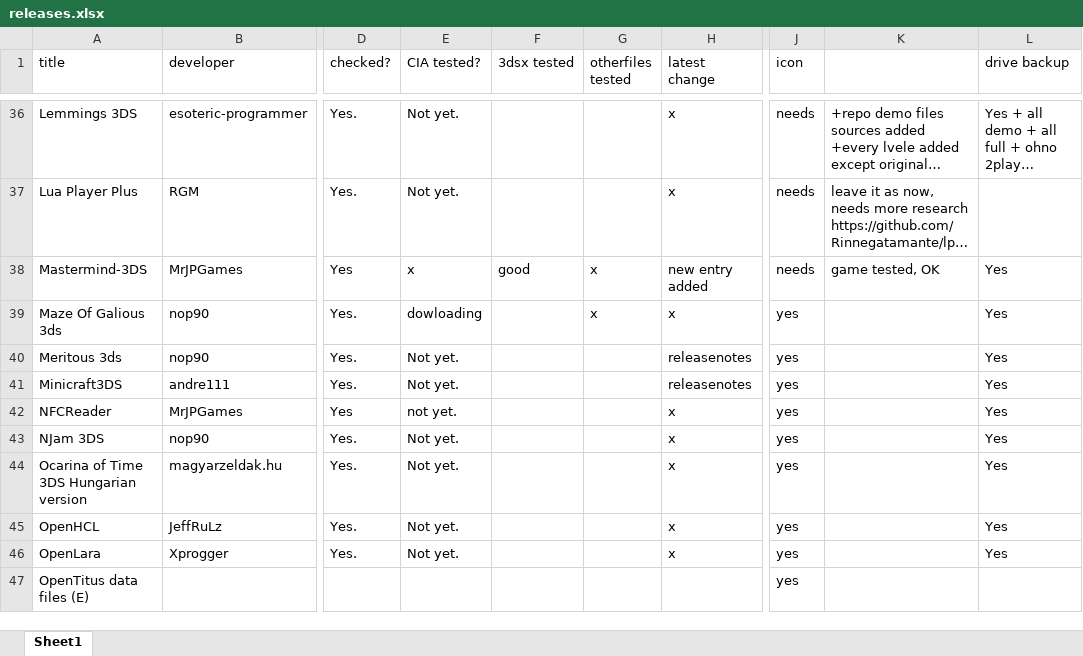
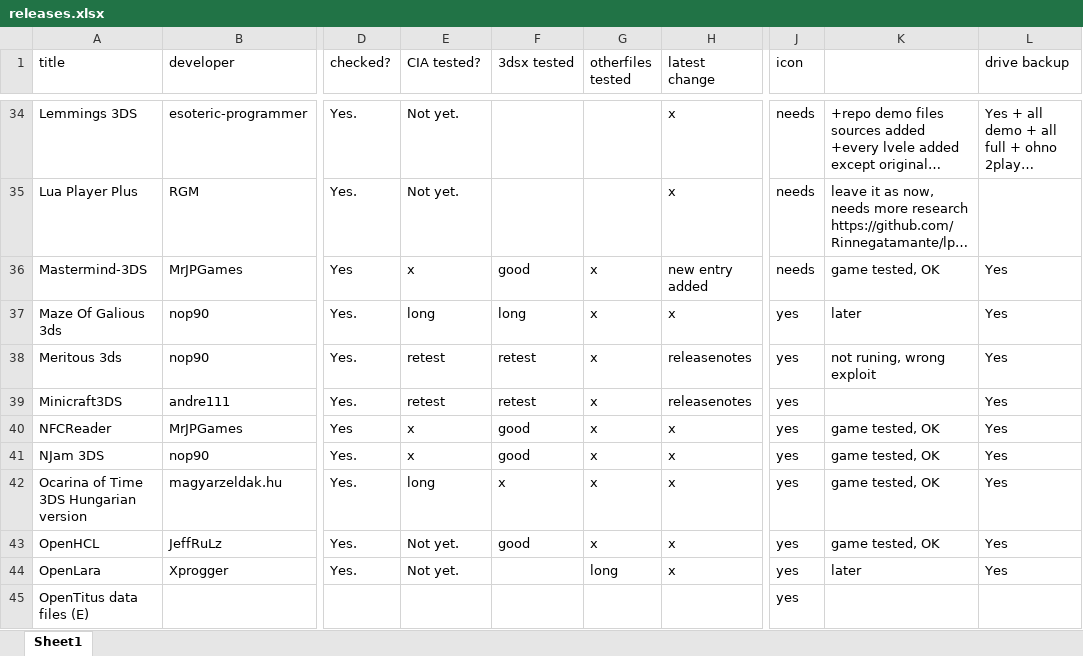
Before and after one commit to vargaviktor/3dsalt, an Excel workbook: releases.xlsx, sheet Sheet1, drawn as a sheet; only a part is shown, gaps mark what is left out; long unchanged cells end in …; values as stored, in another font and other column widths than the file's, no cell formats; addresses are those after the commit; the diff covers the shown part only; the diff names each change by its address in the sheet, - before the commit and + after, or states it on an @@ line.

```diff
--- a/releases.xlsx (sheet Sheet1)
+++ b/releases.xlsx (sheet Sheet1)
-E37 (CIA tested?): dowloading
+E37 (CIA tested?): long
-F37 (3dsx tested): (empty)
+F37 (3dsx tested): long
-K37: (empty)
+K37: later
-E38:E39 (CIA tested?): Not yet.
+E38:E39 (CIA tested?): retest
-F38:F39 (3dsx tested): (empty)
+F38:F39 (3dsx tested): retest
-G38:G43 (otherfiles tested): (empty)
+G38:G43 (otherfiles tested): x
-K38: (empty)
+K38: not runing, wrong exploit
-E40 (CIA tested?): not yet.
+E40 (CIA tested?): x
-F40:F41 (3dsx tested): (empty)
+F40:F41 (3dsx tested): good
-K40:K43: (empty)
+K40:K43: game tested, OK
-E41 (CIA tested?): Not yet.
+E41 (CIA tested?): x
-E42 (CIA tested?): Not yet.
+E42 (CIA tested?): long
-F42 (3dsx tested): (empty)
+F42 (3dsx tested): x
-F43 (3dsx tested): (empty)
+F43 (3dsx tested): good
-G44 (otherfiles tested): (empty)
+G44 (otherfiles tested): long
-K44: (empty)
+K44: later
```
Also changed, not shown: 4 removed rows and 48 edited cells elsewhere in this sheet, cell formats, 17 other files.
